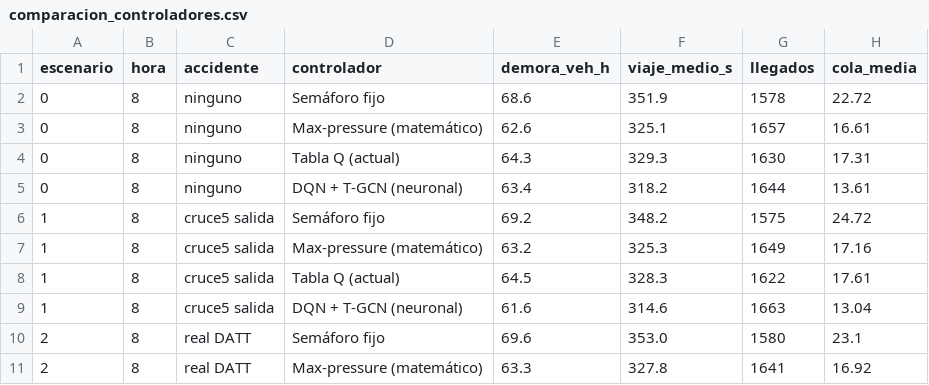
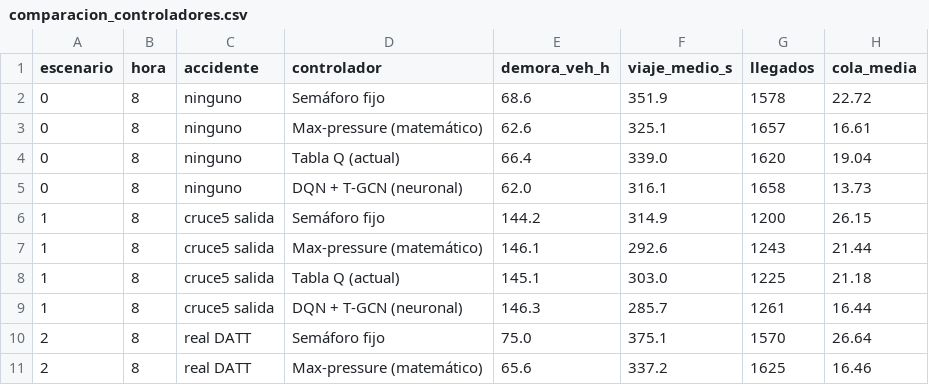
Before and after one commit to Enmanuel-caraballo/SMA_PROYECT_ENMANUEL, a CSV file: modelos/entrenados/comparacion_controladores.csv, drawn as a sheet; only a part is shown; the diff covers the shown part only.

```diff
--- a/modelos/entrenados/comparacion_controladores.csv
+++ b/modelos/entrenados/comparacion_controladores.csv
@@ -3,9 +3,9 @@ escenario,hora,accidente,controlador,demora_veh_h,viaje_medio_s,llegados,cola_me
 0,8,ninguno,Max-pressure (matemático),62.6,325.1,1657,16.61
-0,8,ninguno,Tabla Q (actual),64.3,329.3,1630,17.31
-0,8,ninguno,DQN + T-GCN (neuronal),63.4,318.2,1644,13.61
-1,8,cruce5 salida,Semáforo fijo,69.2,348.2,1575,24.72
-1,8,cruce5 salida,Max-pressure (matemático),63.2,325.3,1649,17.16
-1,8,cruce5 salida,Tabla Q (actual),64.5,328.3,1622,17.61
-1,8,cruce5 salida,DQN + T-GCN (neuronal),61.6,314.6,1663,13.04
-2,8,real DATT,Semáforo fijo,69.6,353.0,1580,23.1
-2,8,real DATT,Max-pressure (matemático),63.3,327.8,1641,16.92
+0,8,ninguno,Tabla Q (actual),66.4,339.0,1620,19.04
+0,8,ninguno,DQN + T-GCN (neuronal),62.0,316.1,1658,13.73
+1,8,cruce5 salida,Semáforo fijo,144.2,314.9,1200,26.15
+1,8,cruce5 salida,Max-pressure (matemático),146.1,292.6,1243,21.44
+1,8,cruce5 salida,Tabla Q (actual),145.1,303.0,1225,21.18
+1,8,cruce5 salida,DQN + T-GCN (neuronal),146.3,285.7,1261,16.44
+2,8,real DATT,Semáforo fijo,75.0,375.1,1570,26.64
+2,8,real DATT,Max-pressure (matemático),65.6,337.2,1625,16.46
```
Also changed, not shown: 119 edited cells elsewhere in this file, 9 other files.
